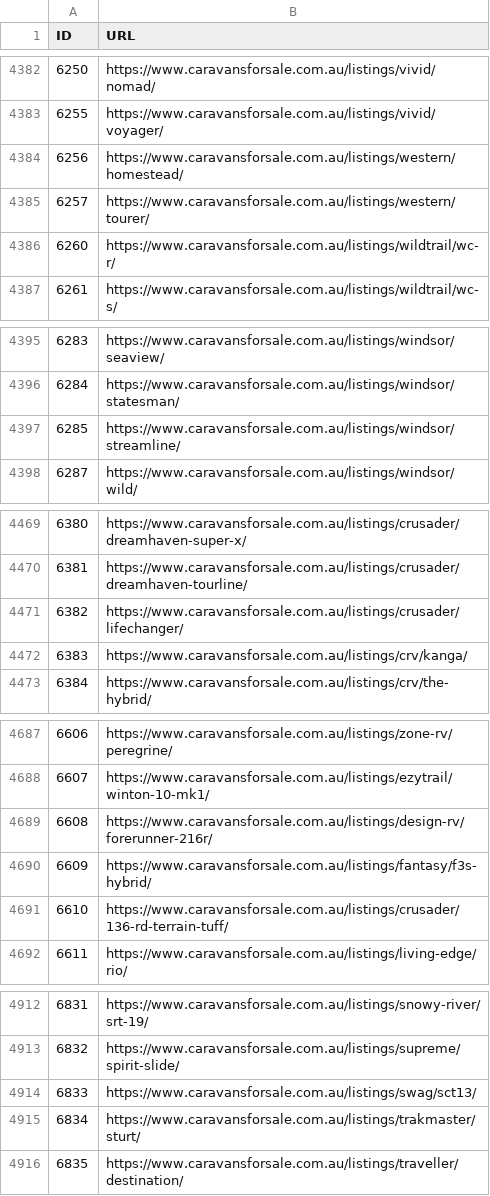
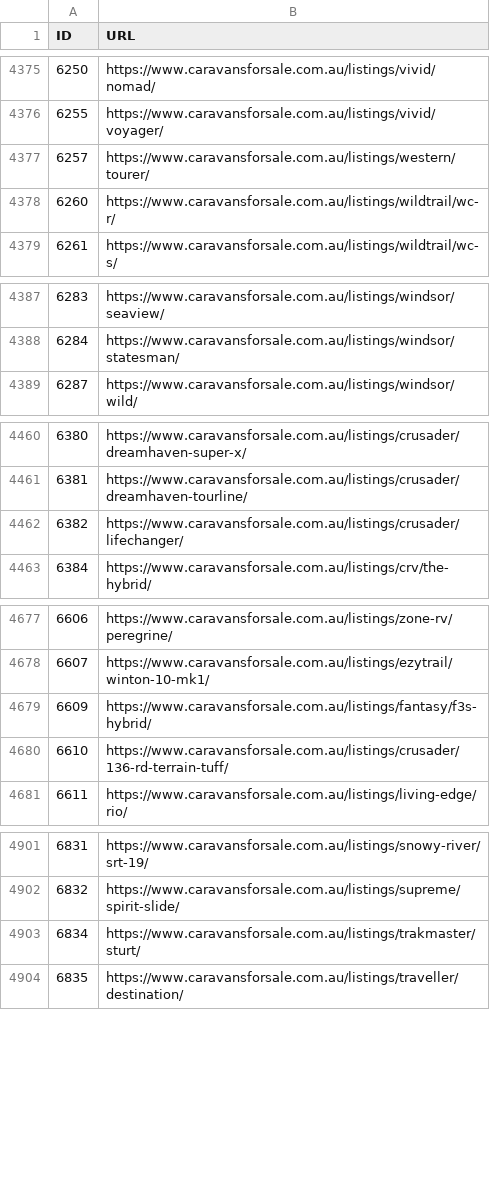
Before and after one commit to sangeethaWeblogix/cfs, a CSV file: src/app/url.csv, drawn as a sheet; only a part is shown, gaps mark what is left out; the diff covers the shown part only.

```diff
--- a/src/app/url.csv
+++ b/src/app/url.csv
@@ -4383,3 +4376,2 @@ ID	URL
 6255	https://www.caravansforsale.com.au/listings/vivid/voyager/
-6256	https://www.caravansforsale.com.au/listings/western/homestead/
 6257	https://www.caravansforsale.com.au/listings/western/tourer/
@@ -4396,3 +4388,2 @@ ID	URL
 6284	https://www.caravansforsale.com.au/listings/windsor/statesman/
-6285	https://www.caravansforsale.com.au/listings/windsor/streamline/
 6287	https://www.caravansforsale.com.au/listings/windsor/wild/
@@ -4471,3 +4462,2 @@ ID	URL
 6382	https://www.caravansforsale.com.au/listings/crusader/lifechanger/
-6383	https://www.caravansforsale.com.au/listings/crv/kanga/
 6384	https://www.caravansforsale.com.au/listings/crv/the-hybrid/
@@ -4688,3 +4678,2 @@ ID	URL
 6607	https://www.caravansforsale.com.au/listings/ezytrail/winton-10-mk1/
-6608	https://www.caravansforsale.com.au/listings/design-rv/forerunner-216r/
 6609	https://www.caravansforsale.com.au/listings/fantasy/f3s-hybrid/
@@ -4913,3 +4902,2 @@ ID	URL
 6832	https://www.caravansforsale.com.au/listings/supreme/spirit-slide/
-6833	https://www.caravansforsale.com.au/listings/swag/sct13/
 6834	https://www.caravansforsale.com.au/listings/trakmaster/sturt/
```
Also changed, not shown: 64 added rows and 7 removed rows elsewhere in this file, 5 other files.
